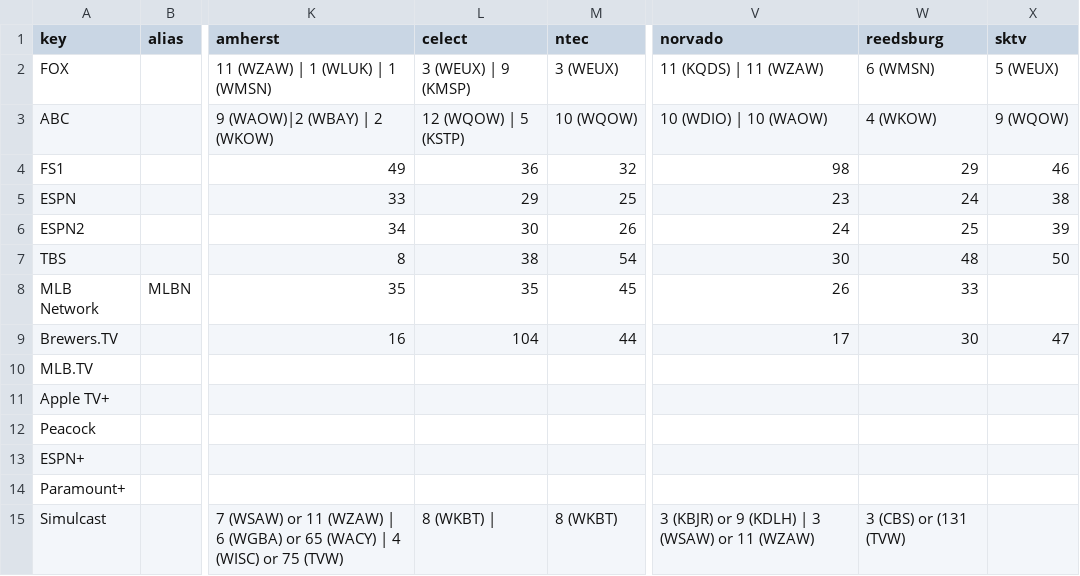
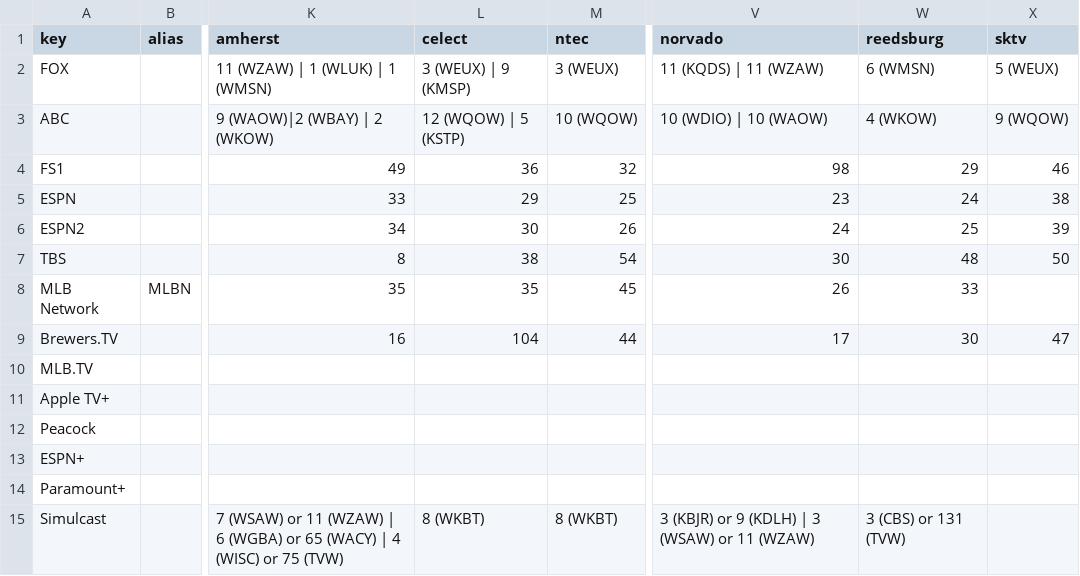
Before and after one commit to rptetzloff/AreTheBrewersOnTV, a CSV file: data/channel_lookup.csv, drawn as a sheet; only a part is shown, gaps mark what is left out; the diff names each change by its address in the sheet, - before the commit and + after, or states it on an @@ line.

```diff
--- a/data/channel_lookup.csv
+++ b/data/channel_lookup.csv
-L15 (celect): 8 (WKBT) |
+L15 (celect): 8 (WKBT)
-W15 (reedsburg): 3 (CBS) or (131 (TVW)
+W15 (reedsburg): 3 (CBS) or 131 (TVW)
```
